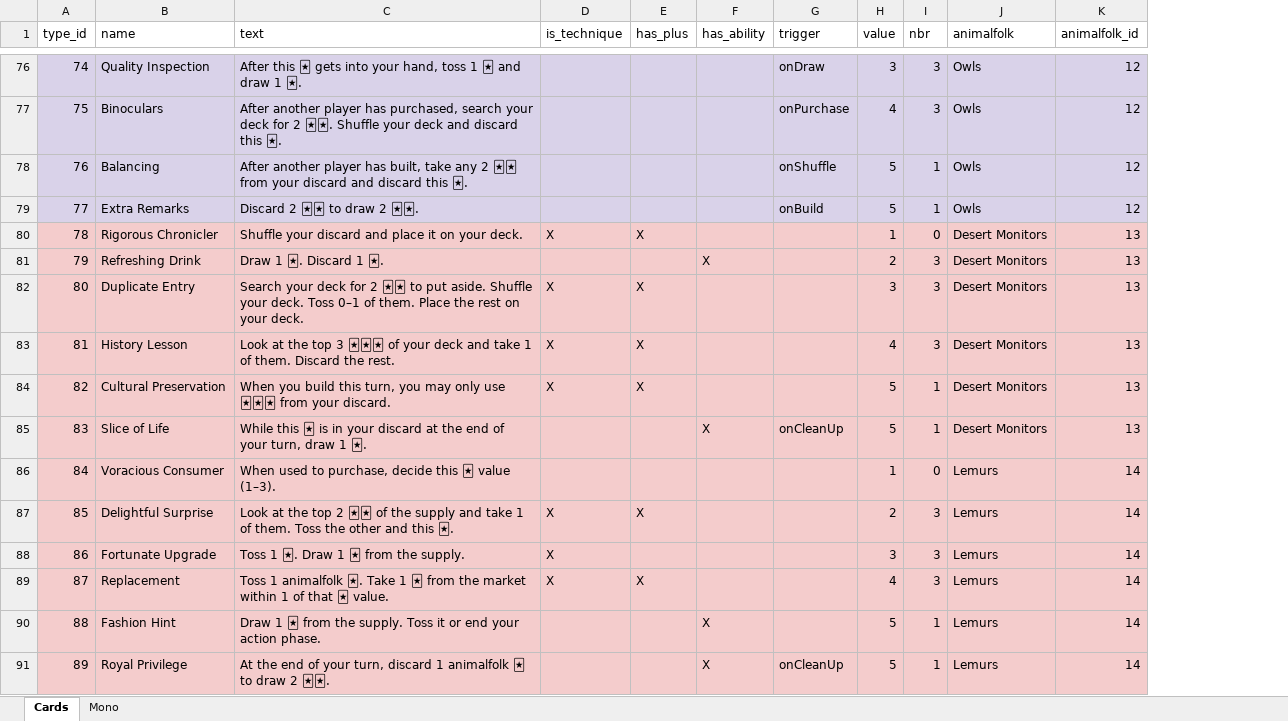
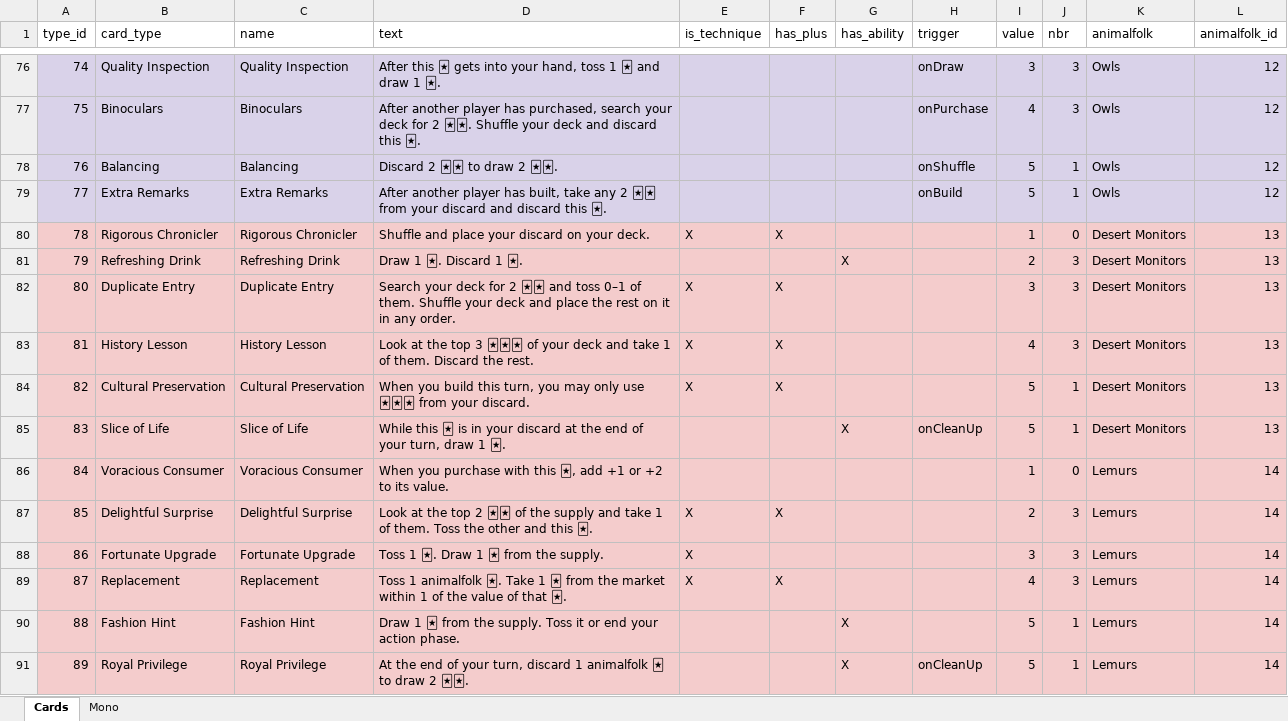
Before and after one commit to Whebon/dale-of-merchants, an Excel workbook: misc/genmaterial/material_11thanniversary.xlsx, sheet Cards, drawn as a sheet; only a part is shown, gaps mark what is left out; values as stored, in another font and other column widths than the file's, no borders; charts and pictures and table styles not drawn; addresses are those after the commit; the diff covers the shown part only; the diff names each change by its address in the sheet, - before the commit and + after, or states it on an @@ line.

Commit message:
Update assets with Sami's latest changes
* Reimport all card effects and names
* Reimport all card art
* Rename cards
    * Colour Swap -> Matching Colours
* Update deck selection numbers and flavour texts

```diff
--- a/misc/genmaterial/material_11thanniversary.xlsx (sheet Cards)
+++ b/misc/genmaterial/material_11thanniversary.xlsx (sheet Cards)
+column B (card_type), rows 76-91: Quality Inspection | Binoculars | Balancing | Extra Remarks | Rigorous Chronicler | Refreshing Drink | Duplicate Entry | History Lesson | Cultural Preservation | Slice of Life | Voracious Consumer | Delightful Surprise | Fortunate Upgrade | Replacement | Fashion Hint | Royal Privilege
-D78 (text): After another player has built, take any 2 🃏🃏 from your discard and discard this 🃏.
+D78 (text): Discard 2 🃏🃏 to draw 2 🃏🃏.
-D79 (text): Discard 2 🃏🃏 to draw 2 🃏🃏.
+D79 (text): After another player has built, take any 2 🃏🃏 from your discard and discard this 🃏.
-D80 (text): Shuffle your discard and place it on your…
+D80 (text): Shuffle and place your discard on your…
-D82 (text): …2 🃏🃏 to put aside. Shuffle your deck. Toss 0–1 of them. Place the rest on your deck.
+D82 (text): …2 🃏🃏 and toss 0–1 of them. Shuffle your deck and place the rest on it in any order.
-D86 (text): When used to purchase, decide this 🃏 value (1–3).
+D86 (text): When you purchase with this 🃏, add +1 or +2 to its value.
-D89 (text): …1 of that 🃏 value.
+D89 (text): …1 of the value of that 🃏.
```
Also changed, not shown: 152 edited cells elsewhere in this sheet, sheet Mono, 15 other files.
